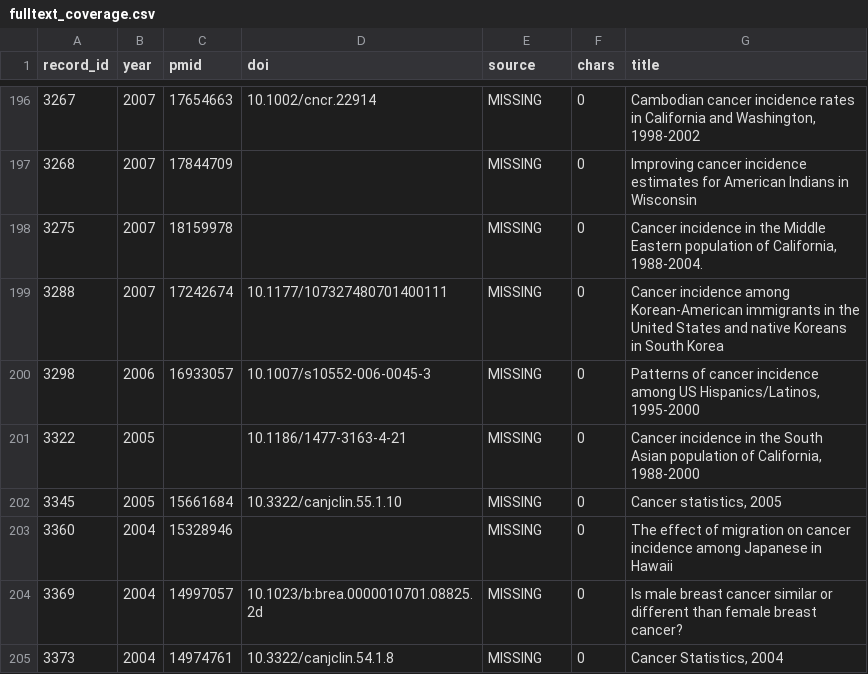
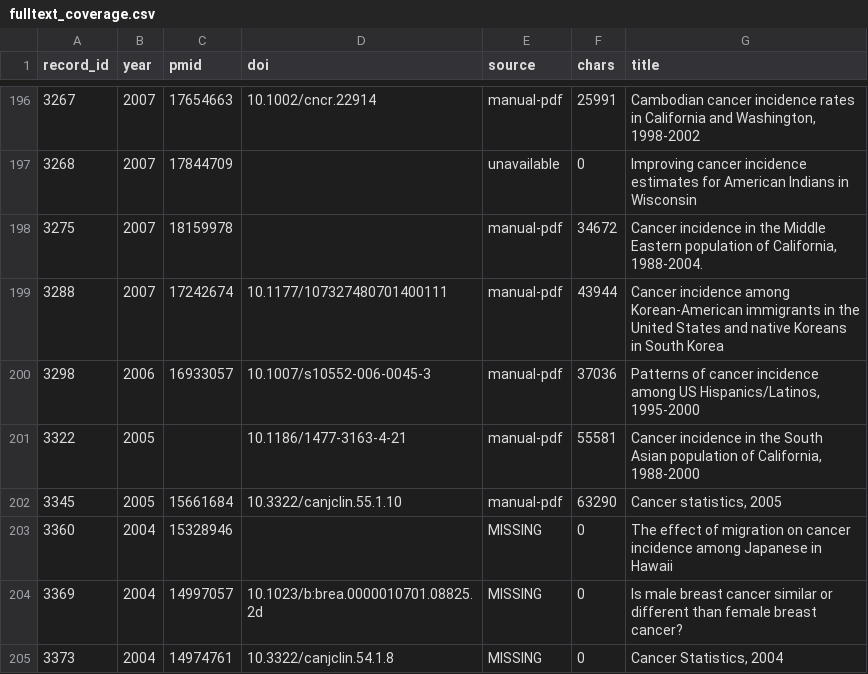
Before and after one commit to p16791918-lab/Meta, a CSV file: meta_agents/search_v2/fulltext_coverage.csv, drawn as a sheet; only a part is shown, gaps mark what is left out; the diff covers the shown part only.

```diff
--- a/meta_agents/search_v2/fulltext_coverage.csv
+++ b/meta_agents/search_v2/fulltext_coverage.csv
@@ -196,8 +196,8 @@ record_id,year,pmid,doi,source,chars,title
-3267,2007,17654663,10.1002/cncr.22914,MISSING,0,"Cambodian cancer incidence rates in California and Washington, 1998-2002"
-3268,2007,17844709,,MISSING,0,Improving cancer incidence estimates for American Indians in Wisconsin
-3275,2007,18159978,,MISSING,0,"Cancer incidence in the Middle Eastern population of California, 1988-2004."
-3288,2007,17242674,10.1177/107327480701400111,MISSING,0,Cancer incidence among Korean-American immigrants in the United States and native Koreans in South Korea
-3298,2006,16933057,10.1007/s10552-006-0045-3,MISSING,0,"Patterns of cancer incidence among US Hispanics/Latinos, 1995-2000"
-3322,2005,,10.1186/1477-3163-4-21,MISSING,0,"Cancer incidence in the South Asian population of California, 1988-2000"
-3345,2005,15661684,10.3322/canjclin.55.1.10,MISSING,0,"Cancer statistics, 2005"
+3267,2007,17654663,10.1002/cncr.22914,manual-pdf,25991,"Cambodian cancer incidence rates in California and Washington, 1998-2002"
+3268,2007,17844709,,unavailable,0,Improving cancer incidence estimates for American Indians in Wisconsin
+3275,2007,18159978,,manual-pdf,34672,"Cancer incidence in the Middle Eastern population of California, 1988-2004."
+3288,2007,17242674,10.1177/107327480701400111,manual-pdf,43944,Cancer incidence among Korean-American immigrants in the United States and native Koreans in South Korea
+3298,2006,16933057,10.1007/s10552-006-0045-3,manual-pdf,37036,"Patterns of cancer incidence among US Hispanics/Latinos, 1995-2000"
+3322,2005,,10.1186/1477-3163-4-21,manual-pdf,55581,"Cancer incidence in the South Asian population of California, 1988-2000"
+3345,2005,15661684,10.3322/canjclin.55.1.10,manual-pdf,63290,"Cancer statistics, 2005"
 3360,2004,15328946,,MISSING,0,The effect of migration on cancer incidence among Japanese in Hawaii
```
Also changed, not shown: 45 edited cells elsewhere in this file, meta_agents/search_v2/ft_unavailable.csv, 30 other files.
